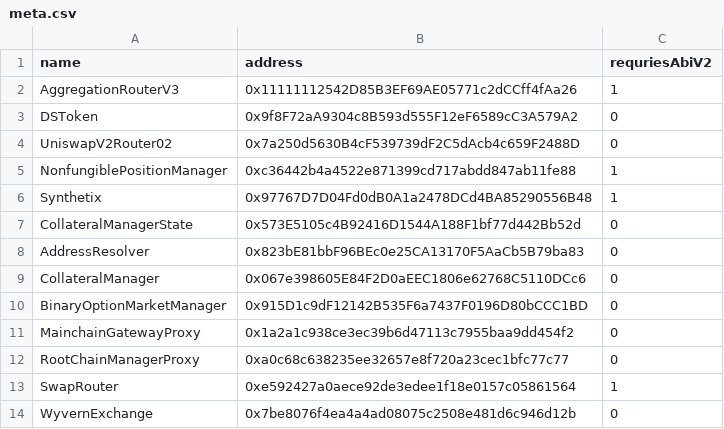
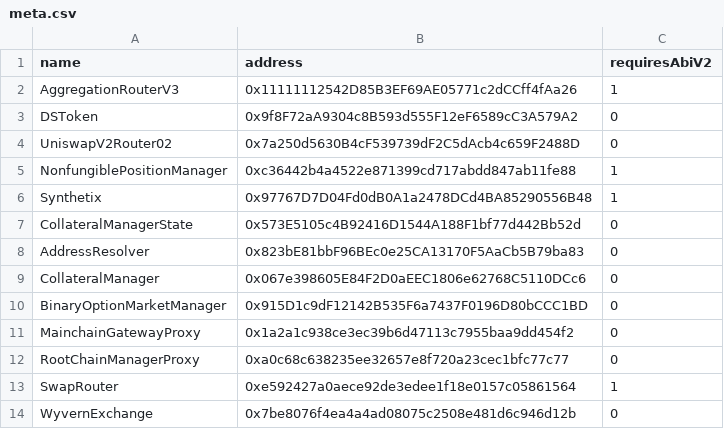
Before and after one commit to mrNuTz/solc-version-testset, a CSV file: meta.csv, drawn as a sheet.

```diff
--- a/meta.csv
+++ b/meta.csv
@@ -1,2 +1,2 @@
-name,address,requriesAbiV2
+name,address,requiresAbiV2
 AggregationRouterV3,0x11111112542D85B3EF69AE05771c2dCCff4fAa26,1
```
Also changed, not shown: 1 other file.
